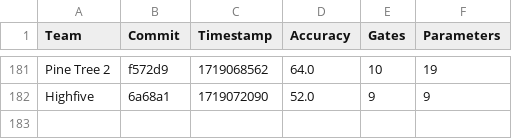
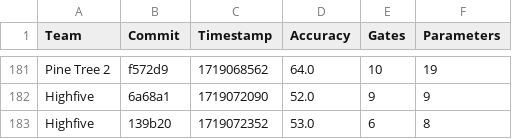
Before and after one commit to willieab/qml-challenge-scorer, a CSV file: site/results.csv, drawn as a sheet; only a part is shown, gaps mark what is left out; the diff names each change by its address in the sheet, - before the commit and + after, or states it on an @@ line.

Commit message:
Scoring 139b20 from Highfive

```diff
--- a/site/results.csv
+++ b/site/results.csv
+row 183: Highfive | 139b20 | 1719072352 | 53.0 | 6 | 8
```
